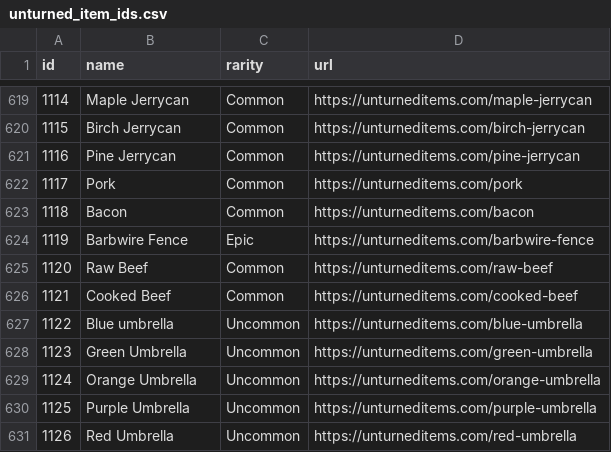
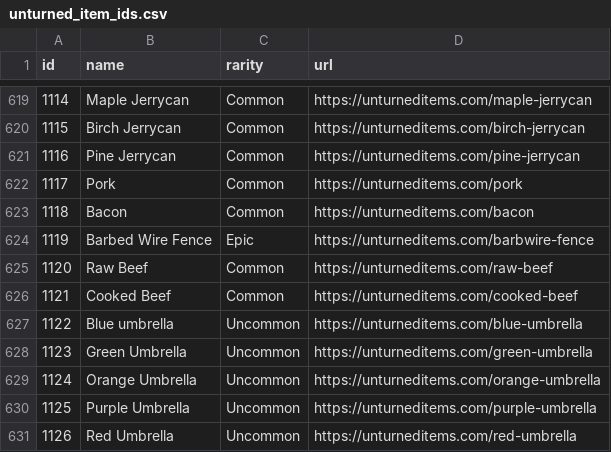
Before and after one commit to thegamecracks/thegamebot, a CSV file: data/unturned_item_ids.csv, drawn as a sheet; only a part is shown, gaps mark what is left out.

Commit message:
Add two commands + improve cooldowns
- Adds "invite" command which returns an invite link for the bot
- Adds "unturned recipe" command (along with recipe data for a tiny subset of the items in Unturned) which breaks down the recipe of a given item into its raw materials
- Updates "unturned item" to display the recipe of the given item if available
- "dice" command: Adds an error message when failing to parse their input instead of dumping the traceback in terminal
- Adds a cooldown to displaying the bot's prefix when mentioning the bot
- Commands that are 3 seconds from cooldown now get queued instead of throwing a cooldown message
- Refactors get_bot_color lambda functions in several extensions into a single function in bot/utils

```diff
--- a/data/unturned_item_ids.csv
+++ b/data/unturned_item_ids.csv
@@ -623,3 +623,3 @@ id,name,rarity,url
 1118,Bacon,Common,https://unturneditems.com/bacon
-1119,Barbwire Fence,Epic,https://unturneditems.com/barbwire-fence
+1119,Barbed Wire Fence,Epic,https://unturneditems.com/barbwire-fence
 1120,Raw Beef,Common,https://unturneditems.com/raw-beef
```
Also changed, not shown: 9 other files.
